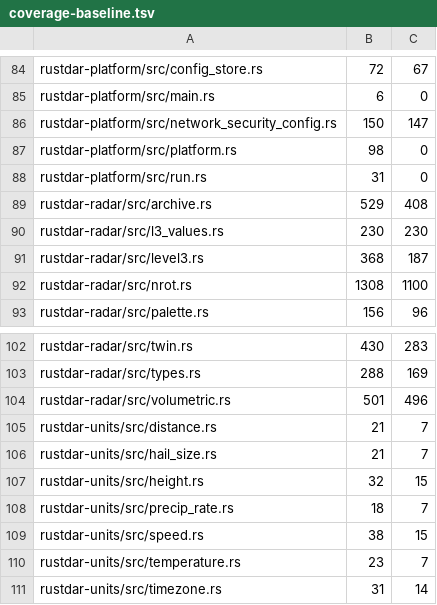
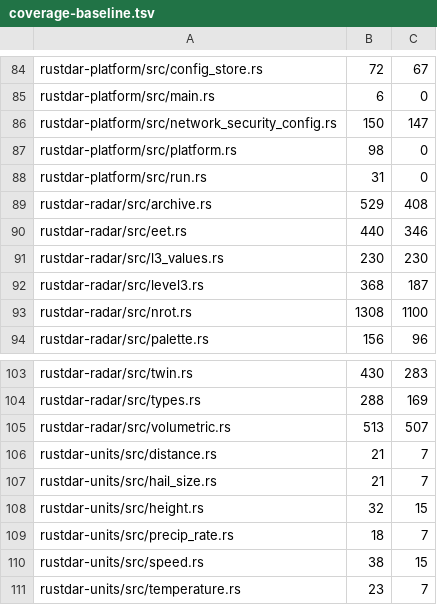
Before and after one commit to Squallar/squallar, a TSV file: .github/coverage-baseline.tsv, drawn as a sheet; only a part is shown, gaps mark what is left out; the shorter side is filled out with more unchanged rows.

```diff
--- a/.github/coverage-baseline.tsv
+++ b/.github/coverage-baseline.tsv
@@ -89,2 +89,3 @@ rustdar-platform/src/run.rs	31	0
 rustdar-radar/src/archive.rs	529	408
+rustdar-radar/src/eet.rs	440	346
 rustdar-radar/src/l3_values.rs	230	230
@@ -103,3 +104,3 @@ rustdar-radar/src/twin.rs	430	283
 rustdar-radar/src/types.rs	288	169
-rustdar-radar/src/volumetric.rs	501	496
+rustdar-radar/src/volumetric.rs	513	507
 rustdar-units/src/distance.rs	21	7
```
Also changed, not shown: 1 other file.
